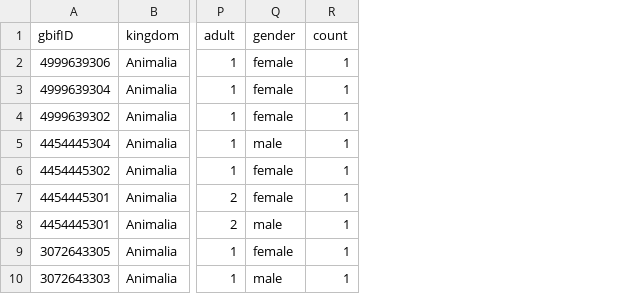
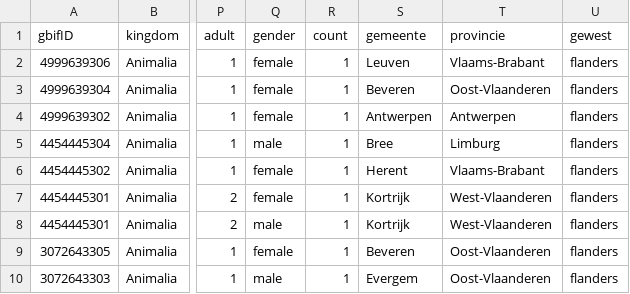
Before and after one commit to inbo/aspbo, a CSV file: data/output/UAT_direct/Oxyura_jamaicensis.csv, drawn as a sheet; only a part is shown, gaps mark what is left out; the diff names each change by its address in the sheet, - before the commit and + after, or states it on an @@ line.

Commit message:
Update Oxyura_jamaicensis.csv
#271

```diff
--- a/data/output/UAT_direct/Oxyura_jamaicensis.csv
+++ b/data/output/UAT_direct/Oxyura_jamaicensis.csv
+column S (gemeente), rows 2-10: Leuven | Beveren | Antwerpen | Bree | Herent | Kortrijk | Kortrijk | Beveren | Evergem
+column T (provincie), rows 2-10: Vlaams-Brabant | Oost-Vlaanderen | Antwerpen | Limburg | Vlaams-Brabant | West-Vlaanderen | West-Vlaanderen | Oost-Vlaanderen | Oost-Vlaanderen
+column U (gewest), rows 2-10: all flanders
```
